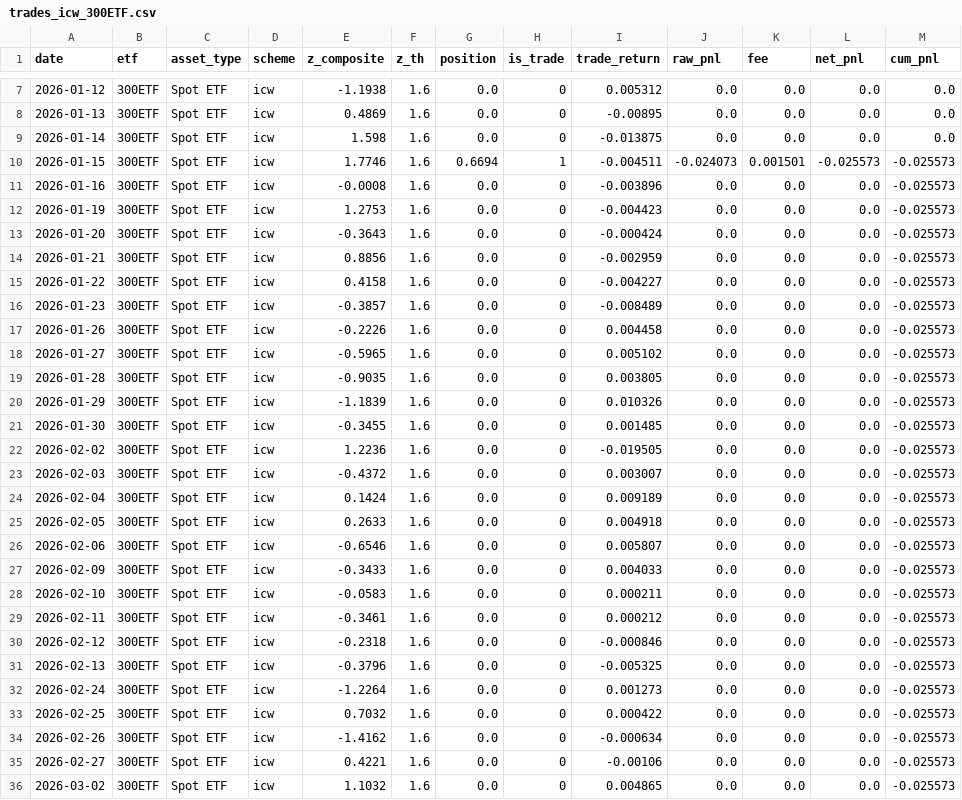
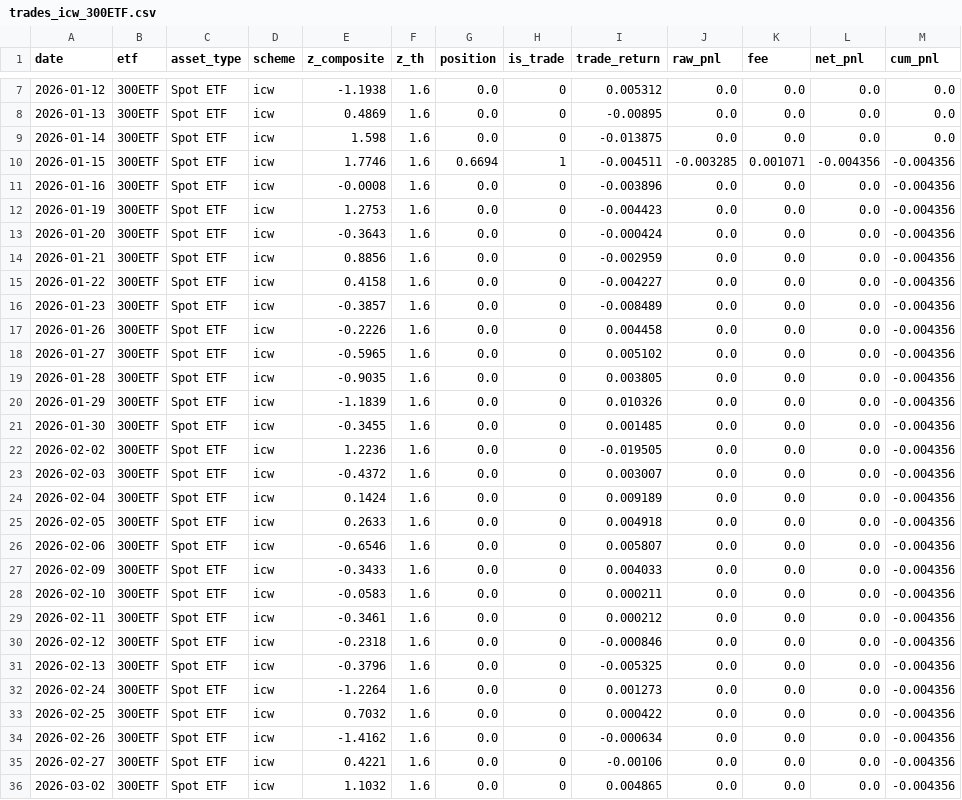
Before and after one commit to Uwater1/option-longterm, a CSV file: newtrade/artifacts/trades_icw_300ETF.csv, drawn as a sheet; only a part is shown, gaps mark what is left out; the diff covers the shown part only.

```diff
--- a/newtrade/artifacts/trades_icw_300ETF.csv
+++ b/newtrade/artifacts/trades_icw_300ETF.csv
@@ -9,28 +9,28 @@ date,etf,asset_type,scheme,z_composite,z_th,position,is_trade,trade_return,raw_p
 2026-01-14,300ETF,Spot ETF,icw,1.598,1.6,0.0,0,-0.013875,0.0,0.0,0.0,0.0
-2026-01-15,300ETF,Spot ETF,icw,1.7746,1.6,0.6694,1,-0.004511,-0.024073,0.001501,-0.025573,-0.025573
-2026-01-16,300ETF,Spot ETF,icw,-0.0008,1.6,0.0,0,-0.003896,0.0,0.0,0.0,-0.025573
-2026-01-19,300ETF,Spot ETF,icw,1.2753,1.6,0.0,0,-0.004423,0.0,0.0,0.0,-0.025573
-2026-01-20,300ETF,Spot ETF,icw,-0.3643,1.6,0.0,0,-0.000424,0.0,0.0,0.0,-0.025573
-2026-01-21,300ETF,Spot ETF,icw,0.8856,1.6,0.0,0,-0.002959,0.0,0.0,0.0,-0.025573
-2026-01-22,300ETF,Spot ETF,icw,0.4158,1.6,0.0,0,-0.004227,0.0,0.0,0.0,-0.025573
-2026-01-23,300ETF,Spot ETF,icw,-0.3857,1.6,0.0,0,-0.008489,0.0,0.0,0.0,-0.025573
-2026-01-26,300ETF,Spot ETF,icw,-0.2226,1.6,0.0,0,0.004458,0.0,0.0,0.0,-0.025573
-2026-01-27,300ETF,Spot ETF,icw,-0.5965,1.6,0.0,0,0.005102,0.0,0.0,0.0,-0.025573
-2026-01-28,300ETF,Spot ETF,icw,-0.9035,1.6,0.0,0,0.003805,0.0,0.0,0.0,-0.025573
-2026-01-29,300ETF,Spot ETF,icw,-1.1839,1.6,0.0,0,0.010326,0.0,0.0,0.0,-0.025573
-2026-01-30,300ETF,Spot ETF,icw,-0.3455,1.6,0.0,0,0.001485,0.0,0.0,0.0,-0.025573
-2026-02-02,300ETF,Spot ETF,icw,1.2236,1.6,0.0,0,-0.019505,0.0,0.0,0.0,-0.025573
-2026-02-03,300ETF,Spot ETF,icw,-0.4372,1.6,0.0,0,0.003007,0.0,0.0,0.0,-0.025573
-2026-02-04,300ETF,Spot ETF,icw,0.1424,1.6,0.0,0,0.009189,0.0,0.0,0.0,-0.025573
-2026-02-05,300ETF,Spot ETF,icw,0.2633,1.6,0.0,0,0.004918,0.0,0.0,0.0,-0.025573
-2026-02-06,300ETF,Spot ETF,icw,-0.6546,1.6,0.0,0,0.005807,0.0,0.0,0.0,-0.025573
-2026-02-09,300ETF,Spot ETF,icw,-0.3433,1.6,0.0,0,0.004033,0.0,0.0,0.0,-0.025573
-2026-02-10,300ETF,Spot ETF,icw,-0.0583,1.6,0.0,0,0.000211,0.0,0.0,0.0,-0.025573
-2026-02-11,300ETF,Spot ETF,icw,-0.3461,1.6,0.0,0,0.000212,0.0,0.0,0.0,-0.025573
-2026-02-12,300ETF,Spot ETF,icw,-0.2318,1.6,0.0,0,-0.000846,0.0,0.0,0.0,-0.025573
-2026-02-13,300ETF,Spot ETF,icw,-0.3796,1.6,0.0,0,-0.005325,0.0,0.0,0.0,-0.025573
-2026-02-24,300ETF,Spot ETF,icw,-1.2264,1.6,0.0,0,0.001273,0.0,0.0,0.0,-0.025573
-2026-02-25,300ETF,Spot ETF,icw,0.7032,1.6,0.0,0,0.000422,0.0,0.0,0.0,-0.025573
-2026-02-26,300ETF,Spot ETF,icw,-1.4162,1.6,0.0,0,-0.000634,0.0,0.0,0.0,-0.025573
-2026-02-27,300ETF,Spot ETF,icw,0.4221,1.6,0.0,0,-0.00106,0.0,0.0,0.0,-0.025573
-2026-03-02,300ETF,Spot ETF,icw,1.1032,1.6,0.0,0,0.004865,0.0,0.0,0.0,-0.025573
+2026-01-15,300ETF,Spot ETF,icw,1.7746,1.6,0.6694,1,-0.004511,-0.003285,0.001071,-0.004356,-0.004356
+2026-01-16,300ETF,Spot ETF,icw,-0.0008,1.6,0.0,0,-0.003896,0.0,0.0,0.0,-0.004356
+2026-01-19,300ETF,Spot ETF,icw,1.2753,1.6,0.0,0,-0.004423,0.0,0.0,0.0,-0.004356
+2026-01-20,300ETF,Spot ETF,icw,-0.3643,1.6,0.0,0,-0.000424,0.0,0.0,0.0,-0.004356
+2026-01-21,300ETF,Spot ETF,icw,0.8856,1.6,0.0,0,-0.002959,0.0,0.0,0.0,-0.004356
+2026-01-22,300ETF,Spot ETF,icw,0.4158,1.6,0.0,0,-0.004227,0.0,0.0,0.0,-0.004356
+2026-01-23,300ETF,Spot ETF,icw,-0.3857,1.6,0.0,0,-0.008489,0.0,0.0,0.0,-0.004356
+2026-01-26,300ETF,Spot ETF,icw,-0.2226,1.6,0.0,0,0.004458,0.0,0.0,0.0,-0.004356
+2026-01-27,300ETF,Spot ETF,icw,-0.5965,1.6,0.0,0,0.005102,0.0,0.0,0.0,-0.004356
+2026-01-28,300ETF,Spot ETF,icw,-0.9035,1.6,0.0,0,0.003805,0.0,0.0,0.0,-0.004356
+2026-01-29,300ETF,Spot ETF,icw,-1.1839,1.6,0.0,0,0.010326,0.0,0.0,0.0,-0.004356
+2026-01-30,300ETF,Spot ETF,icw,-0.3455,1.6,0.0,0,0.001485,0.0,0.0,0.0,-0.004356
+2026-02-02,300ETF,Spot ETF,icw,1.2236,1.6,0.0,0,-0.019505,0.0,0.0,0.0,-0.004356
+2026-02-03,300ETF,Spot ETF,icw,-0.4372,1.6,0.0,0,0.003007,0.0,0.0,0.0,-0.004356
+2026-02-04,300ETF,Spot ETF,icw,0.1424,1.6,0.0,0,0.009189,0.0,0.0,0.0,-0.004356
+2026-02-05,300ETF,Spot ETF,icw,0.2633,1.6,0.0,0,0.004918,0.0,0.0,0.0,-0.004356
+2026-02-06,300ETF,Spot ETF,icw,-0.6546,1.6,0.0,0,0.005807,0.0,0.0,0.0,-0.004356
+2026-02-09,300ETF,Spot ETF,icw,-0.3433,1.6,0.0,0,0.004033,0.0,0.0,0.0,-0.004356
+2026-02-10,300ETF,Spot ETF,icw,-0.0583,1.6,0.0,0,0.000211,0.0,0.0,0.0,-0.004356
+2026-02-11,300ETF,Spot ETF,icw,-0.3461,1.6,0.0,0,0.000212,0.0,0.0,0.0,-0.004356
+2026-02-12,300ETF,Spot ETF,icw,-0.2318,1.6,0.0,0,-0.000846,0.0,0.0,0.0,-0.004356
+2026-02-13,300ETF,Spot ETF,icw,-0.3796,1.6,0.0,0,-0.005325,0.0,0.0,0.0,-0.004356
+2026-02-24,300ETF,Spot ETF,icw,-1.2264,1.6,0.0,0,0.001273,0.0,0.0,0.0,-0.004356
+2026-02-25,300ETF,Spot ETF,icw,0.7032,1.6,0.0,0,0.000422,0.0,0.0,0.0,-0.004356
+2026-02-26,300ETF,Spot ETF,icw,-1.4162,1.6,0.0,0,-0.000634,0.0,0.0,0.0,-0.004356
+2026-02-27,300ETF,Spot ETF,icw,0.4221,1.6,0.0,0,-0.00106,0.0,0.0,0.0,-0.004356
+2026-03-02,300ETF,Spot ETF,icw,1.1032,1.6,0.0,0,0.004865,0.0,0.0,0.0,-0.004356
```
Also changed, not shown: 115 edited cells elsewhere in this file, newtrade/artifacts/trades_ensemble_300ETF.csv, newtrade/artifacts/trades_ensemble_500ETF.csv, 21 other files.
